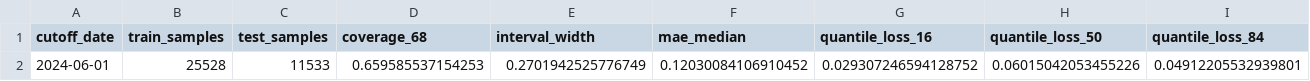
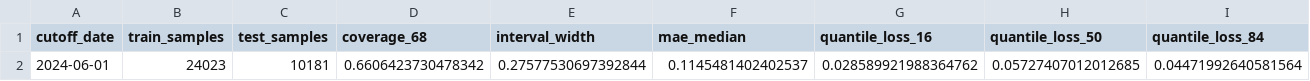
Before and after one commit to Povid1o/MOEXScanner, a CSV file: ML/reports/validation_report.csv, drawn as a sheet; only a part is shown; removed rows and columns are numbered as before the commit, all else as after; rows hold the shown columns only; the diff names each change by its address in the sheet, - before the commit and + after, or states it on an @@ line.

```diff
--- a/ML/reports/validation_report.csv
+++ b/ML/reports/validation_report.csv
-row 2: 2024-06-01 | 25528 | 11533 | 0.659585537154253 | 0.2701942525776749 | 0.12030084106910452 | 0.029307246594128752 | 0.06015042053455226 | 0.04912205532939801
+row 2: 2024-06-01 | 24023 | 10181 | 0.6606423730478342 | 0.27577530697392844 | 0.1145481402402537 | 0.028589921988364762 | 0.05727407012012685 | 0.04471992640581564
```
Also changed, not shown: ML/data/models/SBER_predictions.csv, ML/reports/feature_importance.csv, 12 other files.
